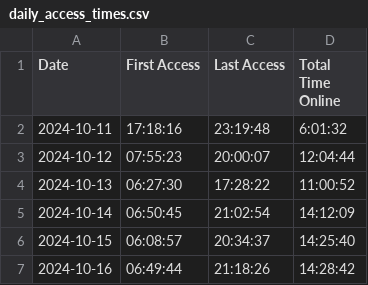
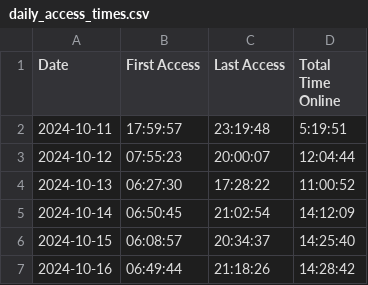
Before and after one commit to joereddington/export-history, a CSV file: daily_access_times.csv, drawn as a sheet; only a part is shown.

```diff
--- a/daily_access_times.csv
+++ b/daily_access_times.csv
@@ -1,3 +1,3 @@
 Date,First Access,Last Access,Total Time Online
-2024-10-11,17:18:16,23:19:48,6:01:32
+2024-10-11,17:59:57,23:19:48,5:19:51
 2024-10-12,07:55:23,20:00:07,12:04:44
```
Also changed, not shown: 1 other file.
